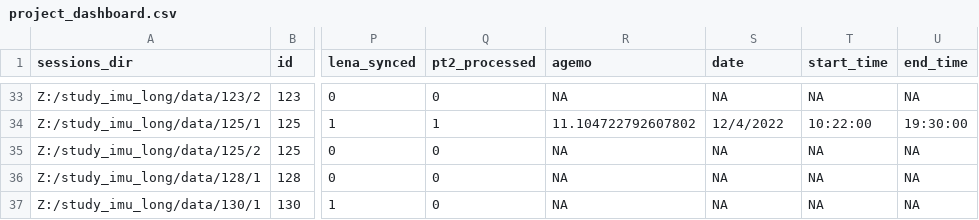
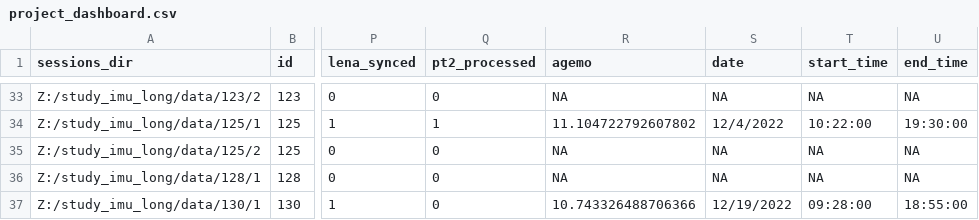
Before and after one commit to JohnFranchak/imu_long, a CSV file: project_status/project_dashboard.csv, drawn as a sheet; only a part is shown, gaps mark what is left out; the diff names each change by its address in the sheet, - before the commit and + after, or states it on an @@ line.

```diff
--- a/project_status/project_dashboard.csv
+++ b/project_status/project_dashboard.csv
-R37 (agemo): NA
+R37 (agemo): 10.743326488706366
-S37 (date): NA
+S37 (date): 12/19/2022
-T37 (start_time): NA
+T37 (start_time): 09:28:00
-U37 (end_time): NA
+U37 (end_time): 18:55:00
```
Also changed, not shown: 1 other file.
